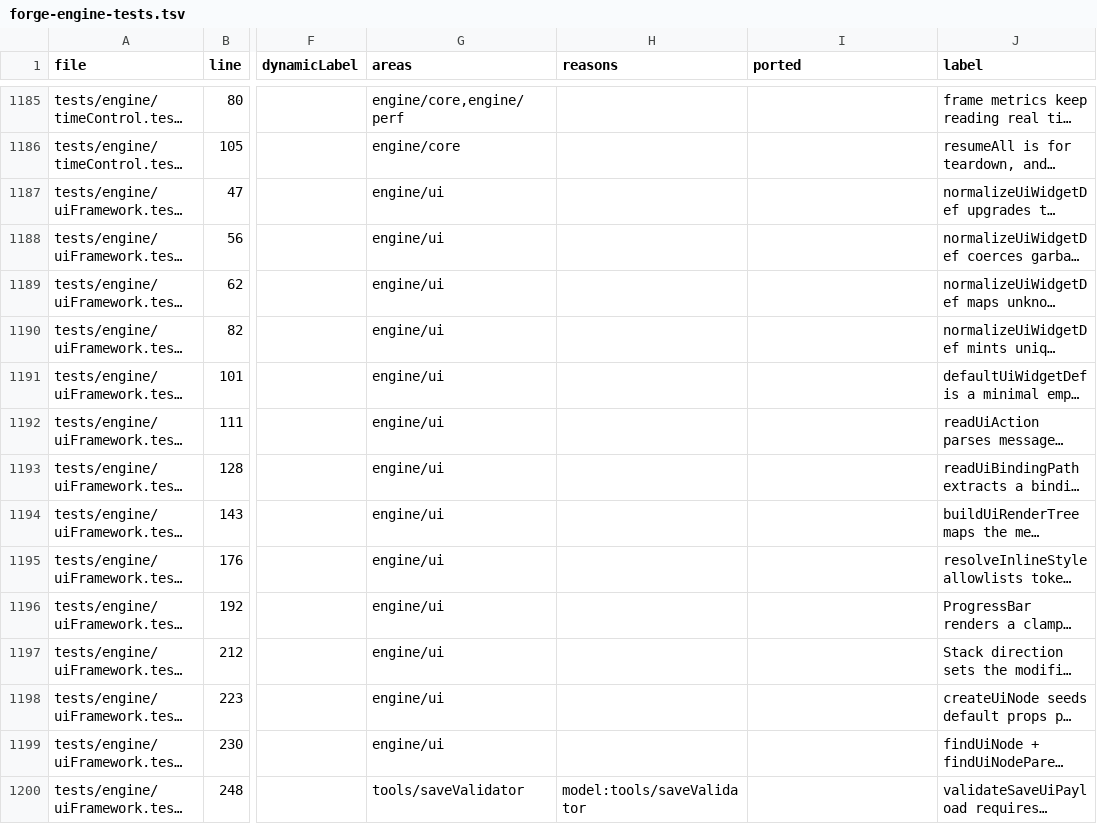
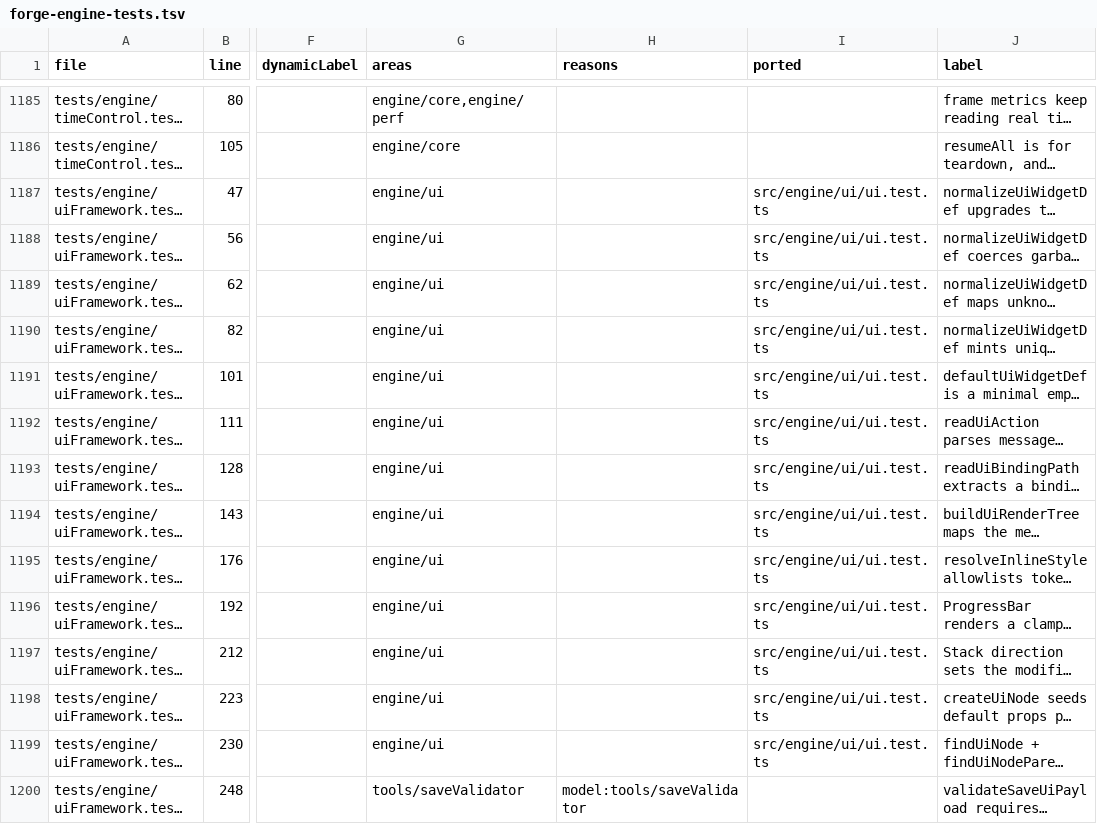
Before and after one commit to emrtrn/Forge-WebGPU, a TSV file: docs/port/forge-engine-tests.tsv, drawn as a sheet; only a part is shown, gaps mark what is left out; long unchanged cells end in …; the diff covers the shown part only; the diff names each change by its address in the sheet, - before the commit and + after, or states it on an @@ line.

```diff
--- a/docs/port/forge-engine-tests.tsv
+++ b/docs/port/forge-engine-tests.tsv
-I1187:I1199 (ported): (empty)
+I1187:I1199 (ported): src/engine/ui/ui.test.ts
```
Also changed, not shown: 37 edited cells elsewhere in this file, 13 other files.
